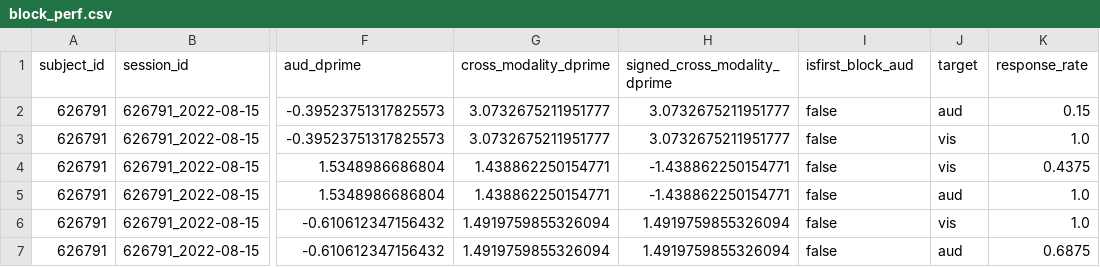
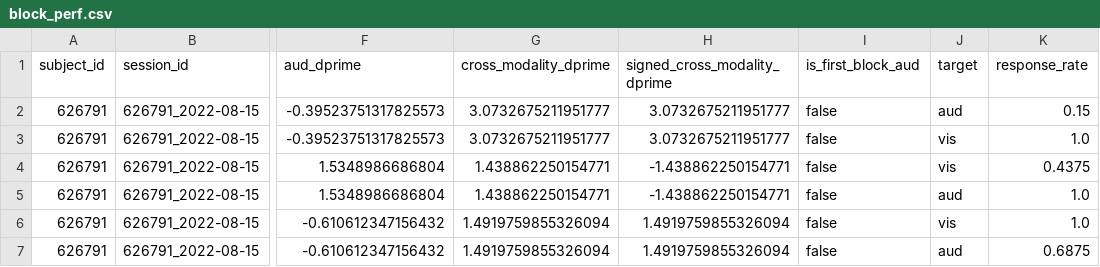
Before and after one commit to AllenNeuralDynamics/dr-bws-figures, a CSV file: figures/fig1/block-performance/block_perf.csv, drawn as a sheet; only a part is shown, gaps mark what is left out; the diff names each change by its address in the sheet, - before the commit and + after, or states it on an @@ line.

```diff
--- a/figures/fig1/block-performance/block_perf.csv
+++ b/figures/fig1/block-performance/block_perf.csv
-I1: isfirst_block_aud
+I1: is_first_block_aud
```
Also changed, not shown: figures/fig1/block-performance/block_perf_agg.csv, figures/fig1/block-switch/block-switch-stats.csv, 6 other files.
